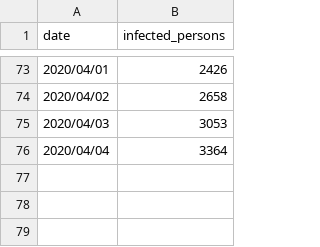
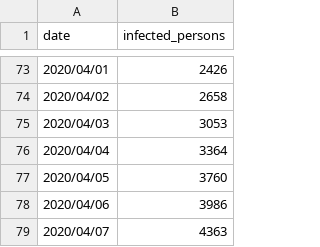
Before and after one commit to heishi1HUMANITY/machine_learning_practice, a CSV file: patient.csv, drawn as a sheet; only a part is shown, gaps mark what is left out; the diff names each change by its address in the sheet, - before the commit and + after, or states it on an @@ line.

```diff
--- a/patient.csv
+++ b/patient.csv
+row 77: 2020/04/05 | 3760
+row 78: 2020/04/06 | 3986
+row 79: 2020/04/07 | 4363
```
Also changed, not shown: 2 other files.
